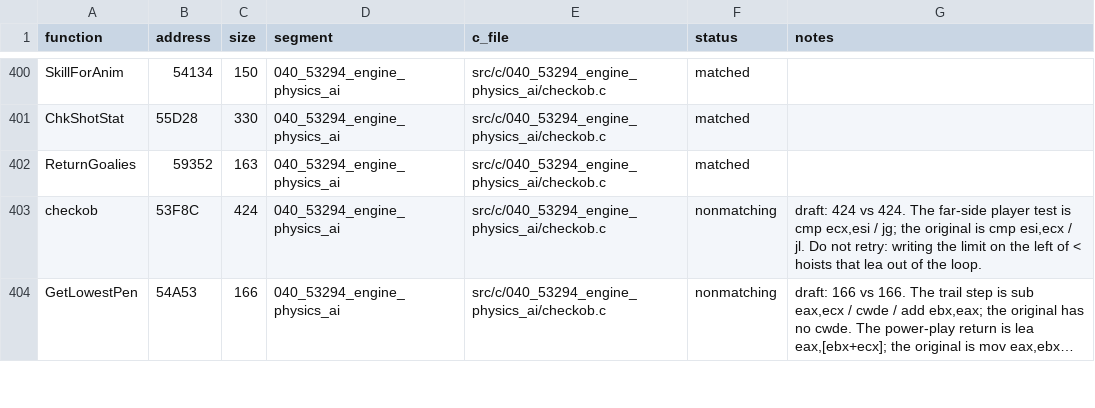
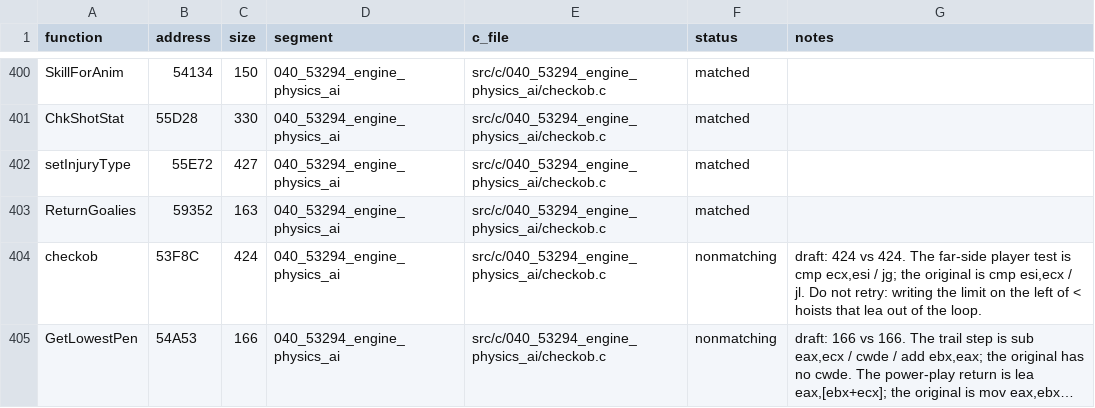
Before and after one commit to Mhopkinsinc/NHL95PC, a CSV file: tools/c_functions.csv, drawn as a sheet; only a part is shown, gaps mark what is left out; long unchanged cells end in …; the diff names each change by its address in the sheet, - before the commit and + after, or states it on an @@ line.

```diff
--- a/tools/c_functions.csv
+++ b/tools/c_functions.csv
+row 402: setInjuryType | 55E72 | 427 | 040_53294_engine_physics_ai | src/c/040_53294_engine_physics_ai/checkob.c | matched
```
Also changed, not shown: 5 other files.
